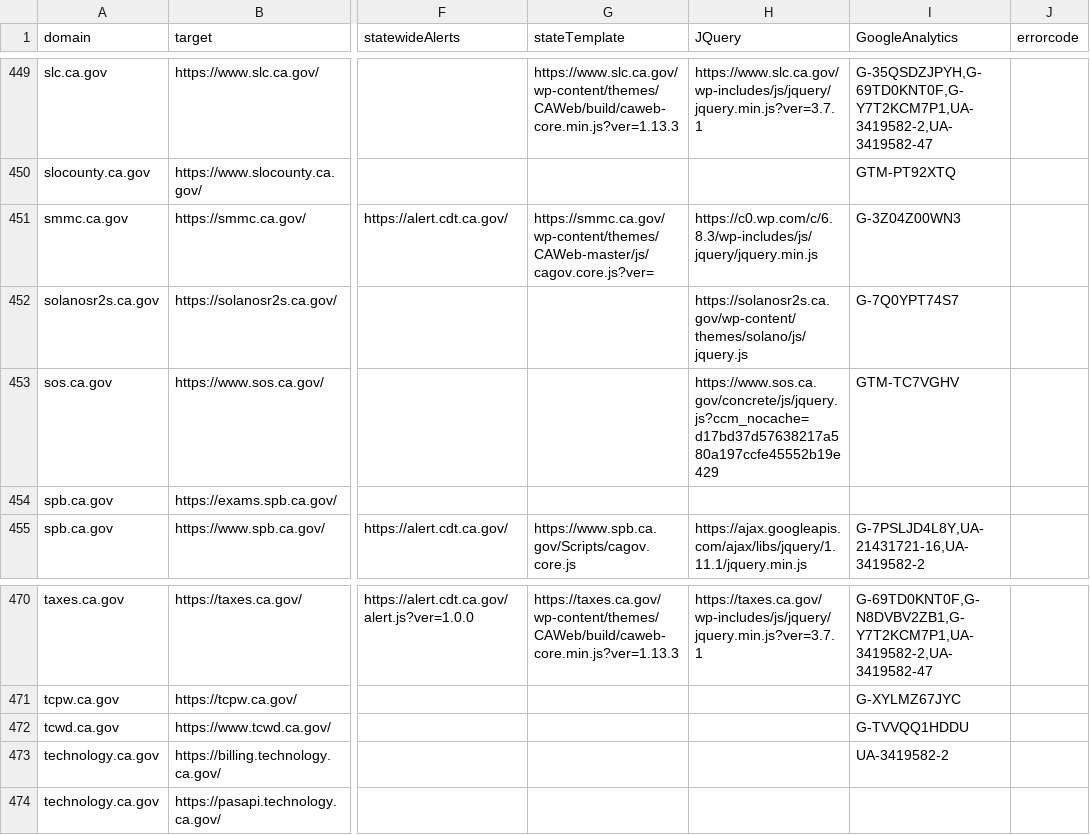
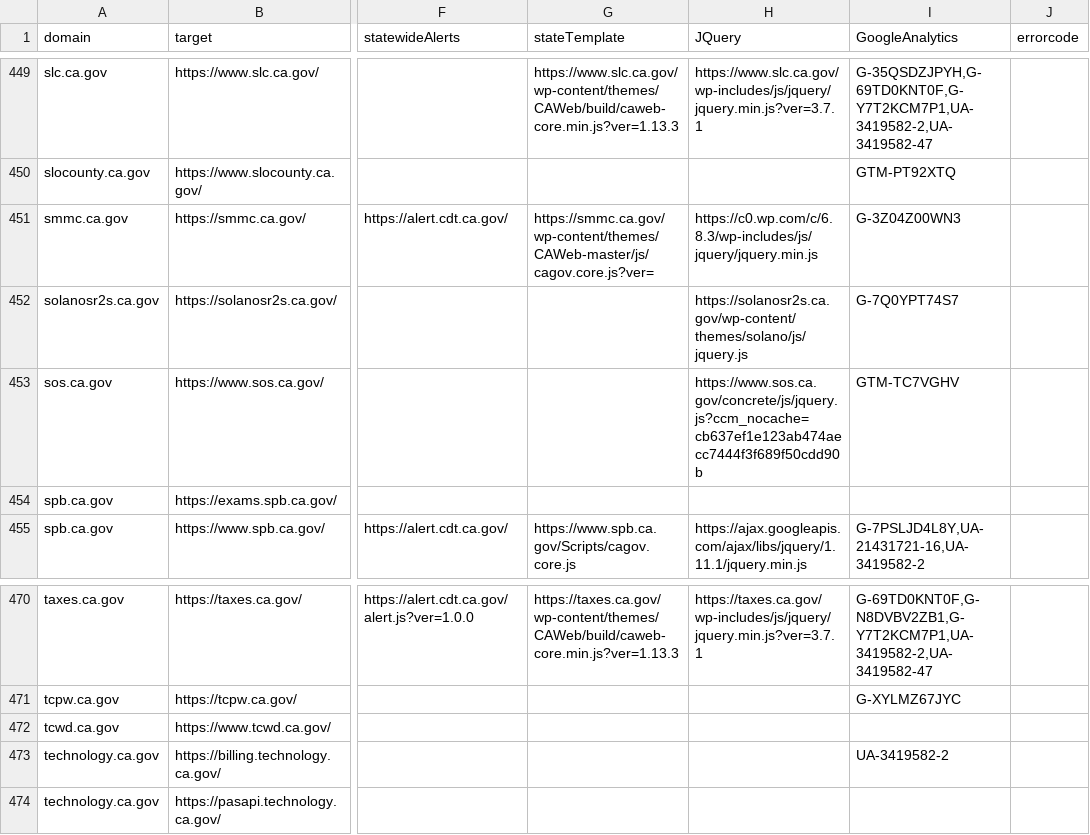
Before and after one commit to carterm/scan-url, a CSV file: publish/scan-results.csv, drawn as a sheet; only a part is shown, gaps mark what is left out; the diff covers the shown part only; the diff names each change by its address in the sheet, - before the commit and + after, or states it on an @@ line.

```diff
--- a/publish/scan-results.csv
+++ b/publish/scan-results.csv
-H453 (JQuery): https://www.sos.ca.gov/concrete/js/jquery.js?ccm_nocache=d17bd37d57638217a580a197ccfe45552b19e429
+H453 (JQuery): https://www.sos.ca.gov/concrete/js/jquery.js?ccm_nocache=cb637ef1e123ab474aecc7444f3f689f50cdd90b
-I472 (GoogleAnalytics): G-TVVQQ1HDDU
+I472 (GoogleAnalytics): (empty)
```
Also changed, not shown: 1 added row, 1 removed row and 31 edited cells elsewhere in this file, 1 other file.
